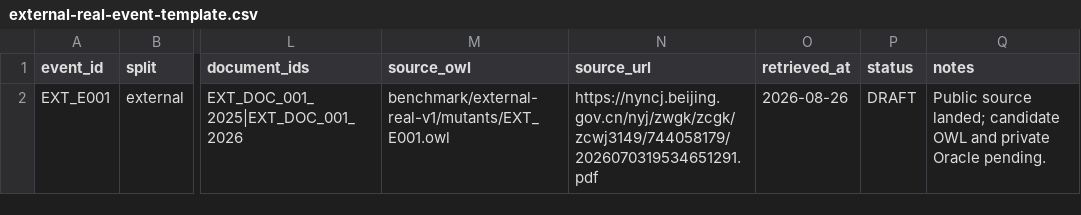
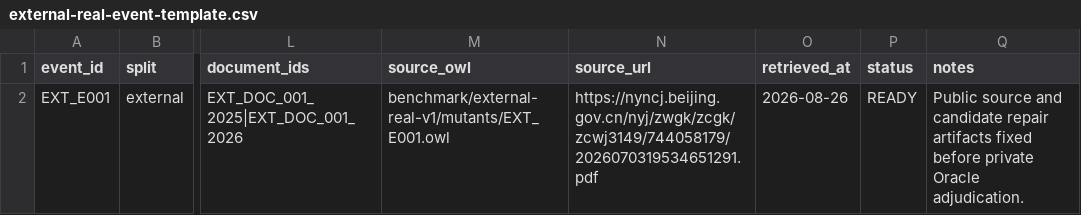
Before and after one commit to yuanli942095-ux/ontology, a CSV file: benchmark/external-real-v1/input/external-real-event-template.csv, drawn as a sheet; only a part is shown, gaps mark what is left out; the diff names each change by its address in the sheet, - before the commit and + after, or states it on an @@ line.

```diff
--- a/benchmark/external-real-v1/input/external-real-event-template.csv
+++ b/benchmark/external-real-v1/input/external-real-event-template.csv
-P2 (status): DRAFT
+P2 (status): READY
-Q2 (notes): Public source landed; candidate OWL and private Oracle pending.
+Q2 (notes): Public source and candidate repair artifacts fixed before private Oracle adjudication.
```
Also changed, not shown: benchmark/external-real-v1/input/external-real-candidate-template.csv, benchmark/external-real-v1/input/external-real-document-template.csv, 15 other files.
